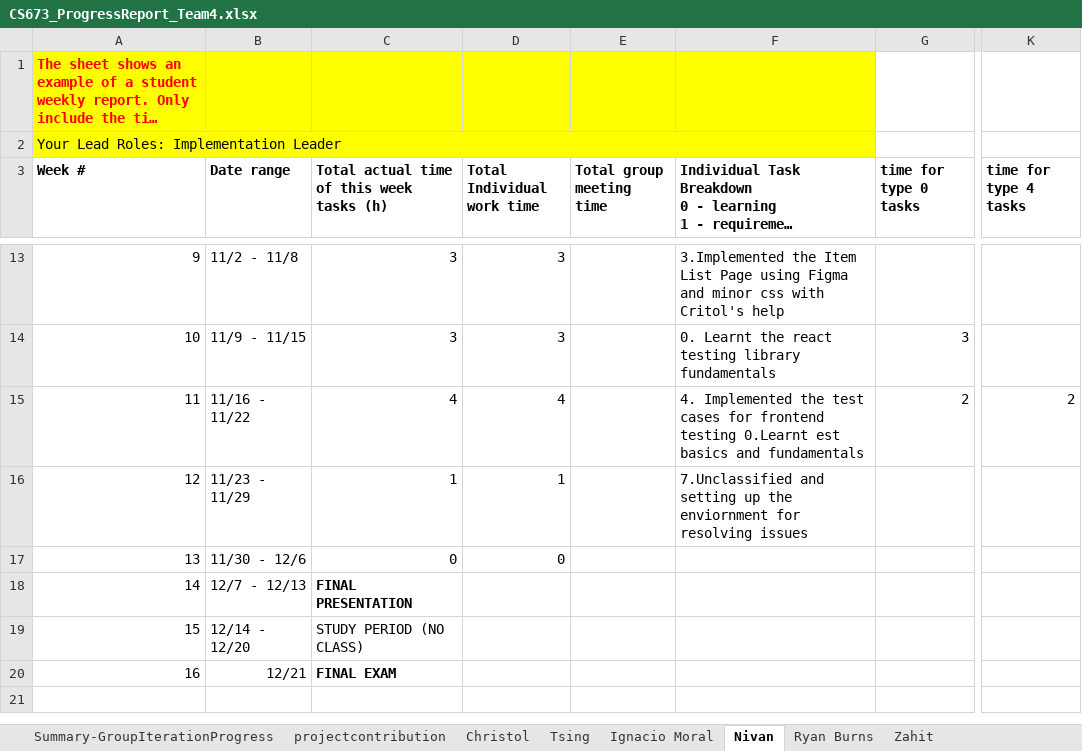
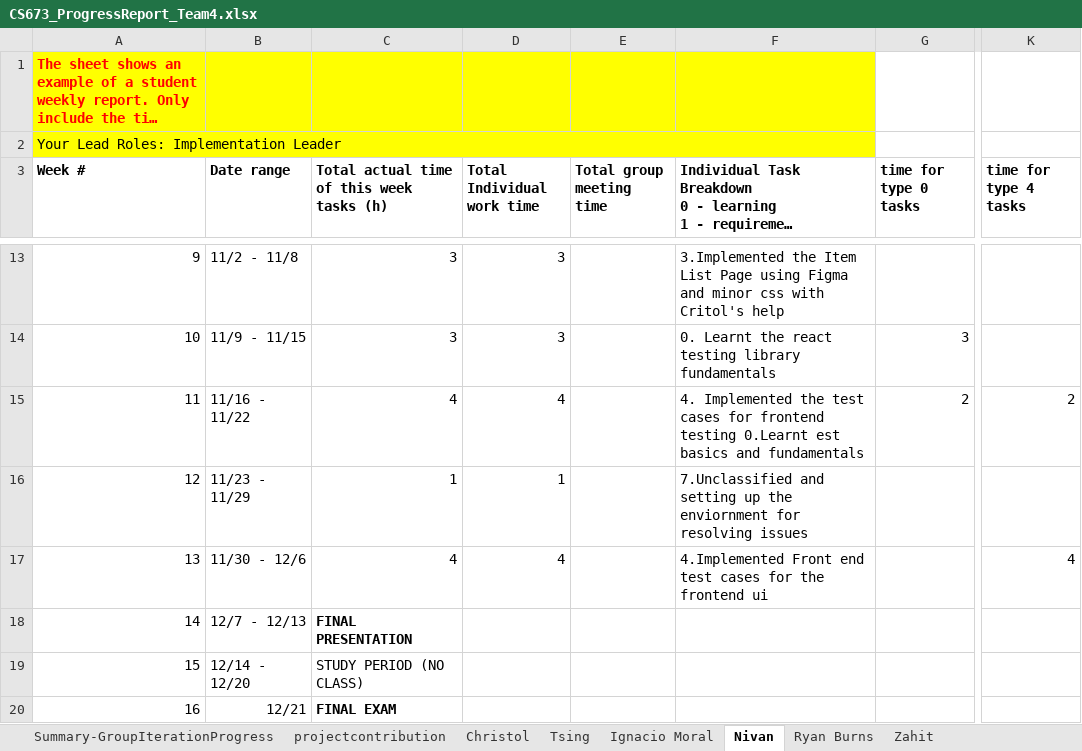
Before and after one commit to christorange/rxcellent, an Excel workbook: doc/Iteration3/CS673_ProgressReport_Team4.xlsx, sheet Nivan, drawn as a sheet; only a part is shown, gaps mark what is left out; long unchanged cells end in …; values as stored, in another font and other column widths than the file's, no borders; charts and pictures and conditional formats not drawn; the diff names each change by its address in the sheet, - before the commit and + after, or states it on an @@ line.

Commit message:
📝 docs: nivan updated his work in progress report

```diff
--- a/doc/Iteration3/CS673_ProgressReport_Team4.xlsx (sheet Nivan)
+++ b/doc/Iteration3/CS673_ProgressReport_Team4.xlsx (sheet Nivan)
-C17: 0
+C17: 4
-D17 (Total Individual work time): 0
+D17 (Total Individual work time): 4
-F17: (empty)
+F17: 4.Implemented Front end test cases for the frontend ui
-K17 (time for type 4 tasks): (empty)
+K17 (time for type 4 tasks): 4
```
Also changed, not shown: sheet projectcontribution.
